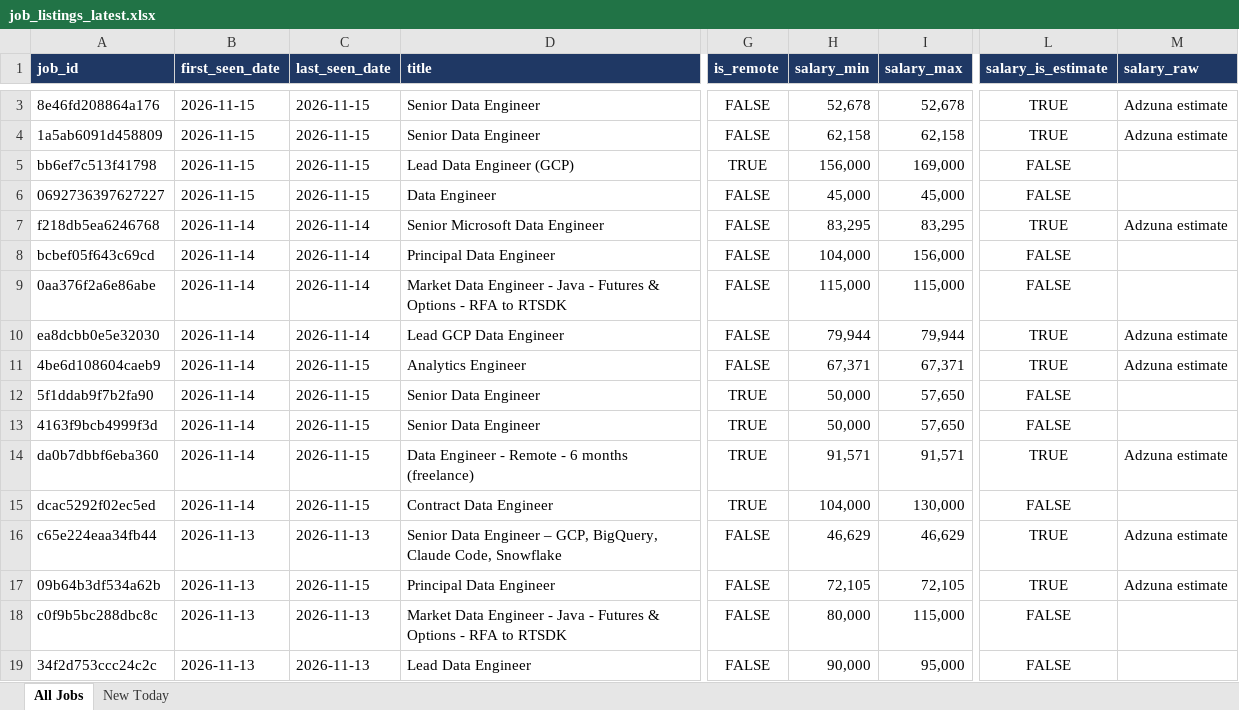
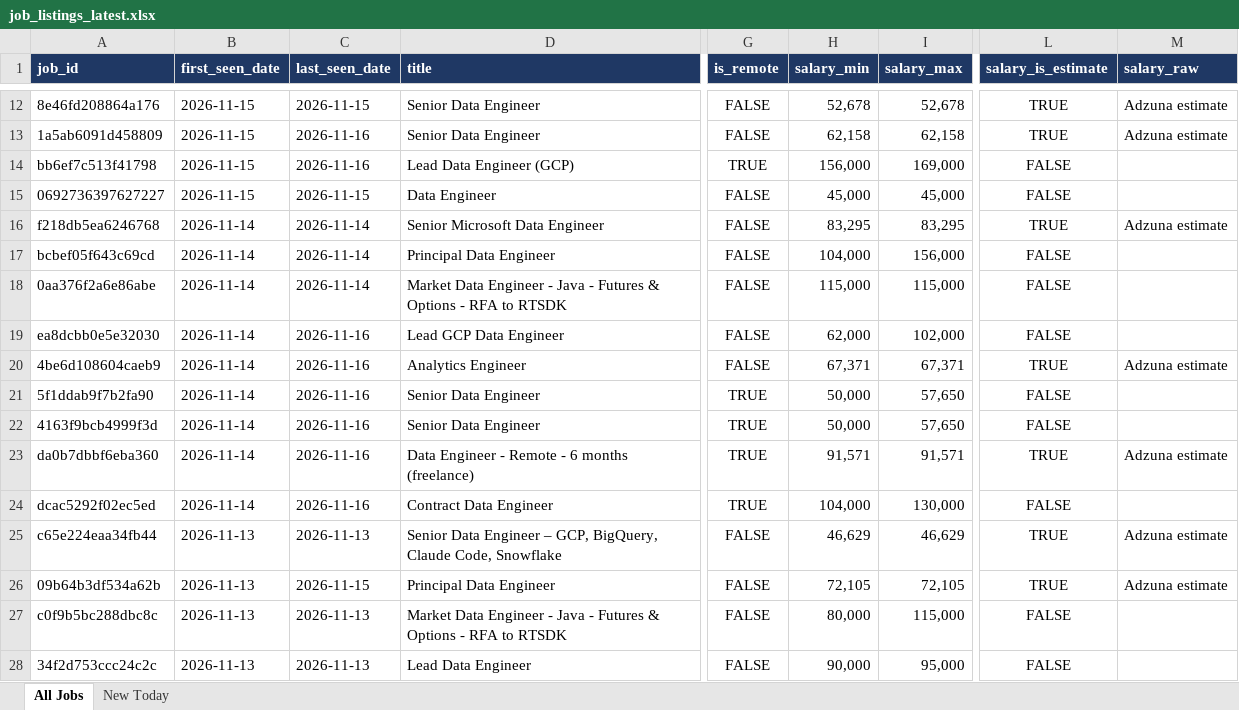
Before and after one commit to TomiOdu/job-board-aggregator, an Excel workbook: data/job_listings_latest.xlsx, sheet All Jobs, drawn as a sheet; only a part is shown, gaps mark what is left out; values as stored, in another font and other column widths than the file's, no borders; addresses are those after the commit; the diff covers the shown part only; the diff names each change by its address in the sheet, - before the commit and + after, or states it on an @@ line.

```diff
--- a/data/job_listings_latest.xlsx (sheet All Jobs)
+++ b/data/job_listings_latest.xlsx (sheet All Jobs)
-C13:C14 (last_seen_date): 2026-11-15
+C13:C14 (last_seen_date): 2026-11-16
-C19 (last_seen_date): 2026-11-14
+C19 (last_seen_date): 2026-11-16
-H19 (salary_min): 79,944
+H19 (salary_min): 62,000
-I19 (salary_max): 79,944
+I19 (salary_max): 102,000
-L19 (salary_is_estimate): TRUE
+L19 (salary_is_estimate): FALSE
-M19 (salary_raw): Adzuna estimate
+M19 (salary_raw): (empty)
-C20:C24 (last_seen_date): 2026-11-15
+C20:C24 (last_seen_date): 2026-11-16
```
Also changed, not shown: 9 added rows and 91 edited cells elsewhere in this sheet, sheet New Today, 4 other files.
